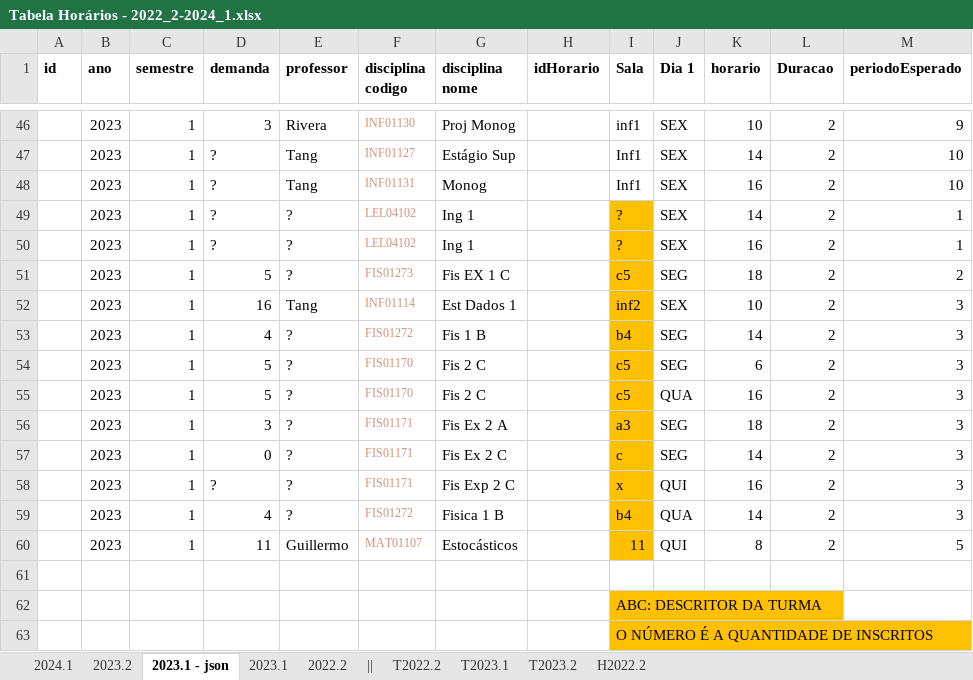
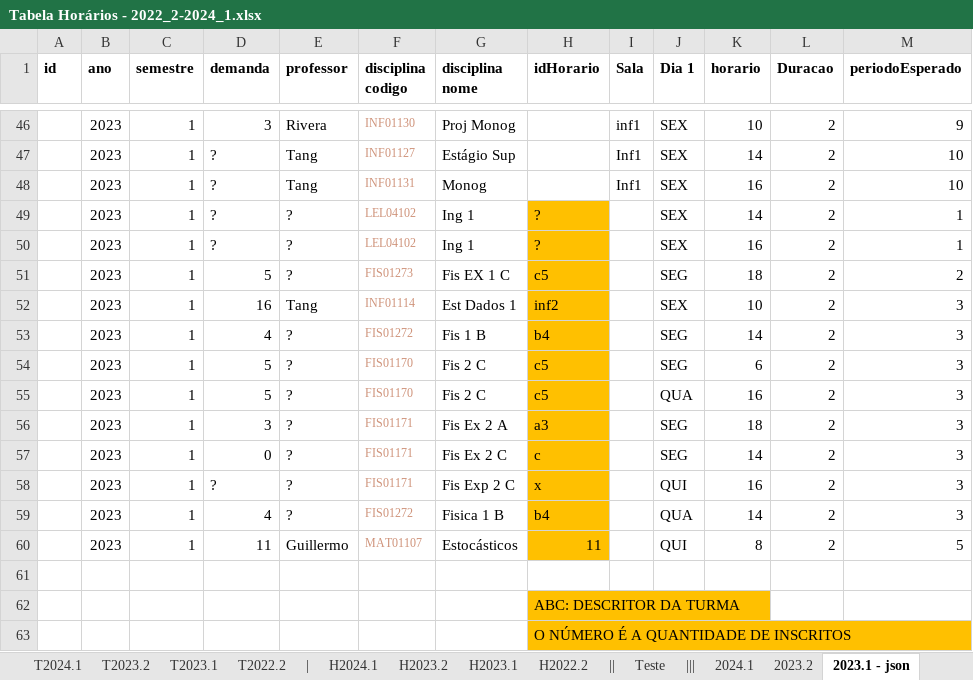
Before and after one commit to jvfd3/timetabling-UENF, an Excel workbook: Files/data/Tabela Horários - 2022_2-2024_1.xlsx, sheet 2023.1 - json, drawn as a sheet; only a part is shown, gaps mark what is left out; values as stored, in another font and other column widths than the file's, no borders; removed rows and columns are numbered as before the commit, all else as after; the diff names each change by its address in the sheet, - before the commit and + after, or states it on an @@ line.

```diff
--- a/Files/data/Tabela Horários - 2022_2-2024_1.xlsx (sheet 2023.1 - json)
+++ b/Files/data/Tabela Horários - 2022_2-2024_1.xlsx (sheet 2023.1 - json)
+sheet tab: T2024.1
+sheet tab: |
+sheet tab: H2024.1
+sheet tab: H2023.2
+sheet tab: H2023.1
+sheet tab: Teste
+sheet tab: |||
@@ sheet tab order changed: T2024.1 | T2023.2 | T2023.1 | T2022.2 | | | H2024.1 | H2023.2 | H2023.1 | H2022.2 | || | Teste | ||| | 2024.1 | 2023.2 | 2023.1 - json @@
-H49:H50 (idHorario): (empty)
+H49:H50 (idHorario): ?
-H49:H60 fill: none
+H49:H60 fill: #FFC000
-I49:I50 (Sala): ?
+I49:I50 (Sala): (empty)
-I49:I60 fill: #FFC000
+I49:I60 fill: none
-H51 (idHorario): (empty)
+H51 (idHorario): c5
-I51 (Sala): c5
+I51 (Sala): (empty)
-H52 (idHorario): (empty)
+H52 (idHorario): inf2
-I52 (Sala): inf2
+I52 (Sala): (empty)
-H53 (idHorario): (empty)
+H53 (idHorario): b4
-I53 (Sala): b4
+I53 (Sala): (empty)
-H54:H55 (idHorario): (empty)
+H54:H55 (idHorario): c5
-I54:I55 (Sala): c5
+I54:I55 (Sala): (empty)
-H56 (idHorario): (empty)
+H56 (idHorario): a3
-I56 (Sala): a3
+I56 (Sala): (empty)
-H57 (idHorario): (empty)
+H57 (idHorario): c
-I57 (Sala): c
+I57 (Sala): (empty)
-H58 (idHorario): (empty)
+H58 (idHorario): x
-I58 (Sala): x
+I58 (Sala): (empty)
-H59 (idHorario): (empty)
+H59 (idHorario): b4
-I59 (Sala): b4
+I59 (Sala): (empty)
-H60 (idHorario): (empty)
+H60 (idHorario): 11
-I60 (Sala): 11
+I60 (Sala): (empty)
-row 62:  |  |  |  |  |  |  |  | ABC: DESCRITOR DA TURMA
-row 63:  |  |  |  |  |  |  |  | O NÚMERO É A QUANTIDADE DE INSCRITOS
+row 62:  |  |  |  |  |  |  | ABC: DESCRITOR DA TURMA
+row 63:  |  |  |  |  |  |  | O NÚMERO É A QUANTIDADE DE INSCRITOS
```
Also changed, not shown: sheet T2023.1, sheet H2022.2, sheet T2023.2, sheet T2022.2, formulas that keep their value, 3 other files.
